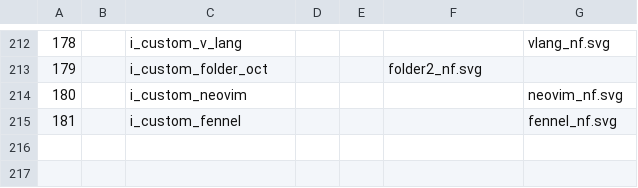
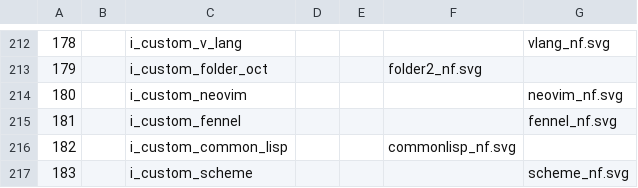
Before and after one commit to LNKLEO/CascadiaNerd, a TSV file: src/svgs/icons.tsv, drawn as a sheet; only a part is shown, gaps mark what is left out; the diff names each change by its address in the sheet, - before the commit and + after, or states it on an @@ line.

Commit message:
Add Lisp glyphs
[why]
We have no lambdas :-}

[how]
Icons used as suggested in the PR, but fixed some bugs in common-lisp
manually.

Fixes: #351

Signed-off-by: Fini Jastrow <ulf.fini.jastrow@desy.de>

```diff
--- a/src/svgs/icons.tsv
+++ b/src/svgs/icons.tsv
+row 216: 182 |  | i_custom_common_lisp |  |  | commonlisp_nf.svg
+row 217: 183 |  | i_custom_scheme |  |  |  | scheme_nf.svg
```
Also changed, not shown: 2 other files.
